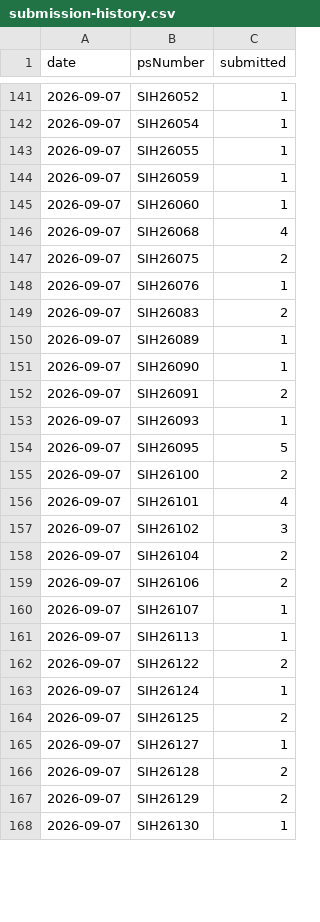
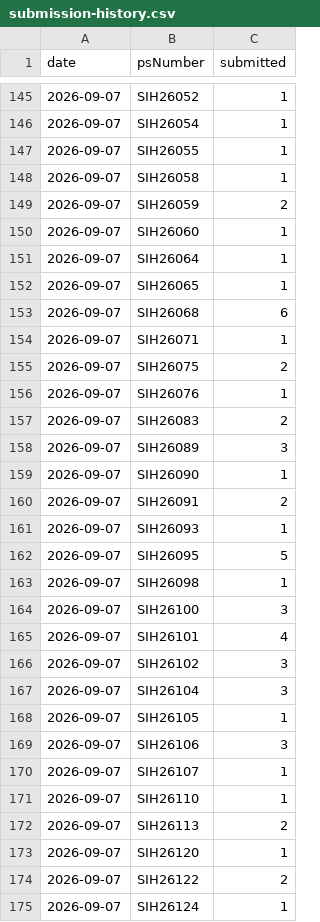
Before and after one commit to Zaidusyy/sih-2026-problem-statements, a CSV file: data/submission-history.csv, drawn as a sheet; only a part is shown, gaps mark what is left out; the shorter side is filled out with more unchanged rows; the diff covers the shown part only.

```diff
--- a/data/submission-history.csv
+++ b/data/submission-history.csv
@@ -143,5 +147,9 @@ date,psNumber,submitted
 2026-09-07,SIH26055,1
-2026-09-07,SIH26059,1
+2026-09-07,SIH26058,1
+2026-09-07,SIH26059,2
 2026-09-07,SIH26060,1
-2026-09-07,SIH26068,4
+2026-09-07,SIH26064,1
+2026-09-07,SIH26065,1
+2026-09-07,SIH26068,6
+2026-09-07,SIH26071,1
 2026-09-07,SIH26075,2
@@ -149,3 +157,3 @@ date,psNumber,submitted
 2026-09-07,SIH26083,2
-2026-09-07,SIH26089,1
+2026-09-07,SIH26089,3
 2026-09-07,SIH26090,1
@@ -154,9 +162,13 @@ date,psNumber,submitted
 2026-09-07,SIH26095,5
-2026-09-07,SIH26100,2
+2026-09-07,SIH26098,1
+2026-09-07,SIH26100,3
 2026-09-07,SIH26101,4
 2026-09-07,SIH26102,3
-2026-09-07,SIH26104,2
-2026-09-07,SIH26106,2
+2026-09-07,SIH26104,3
+2026-09-07,SIH26105,1
+2026-09-07,SIH26106,3
 2026-09-07,SIH26107,1
-2026-09-07,SIH26113,1
+2026-09-07,SIH26110,1
+2026-09-07,SIH26113,2
+2026-09-07,SIH26120,1
 2026-09-07,SIH26122,2
```
Also changed, not shown: 10 added rows and 31 edited cells elsewhere in this file, data/problem-statements.csv, 3 other files.
